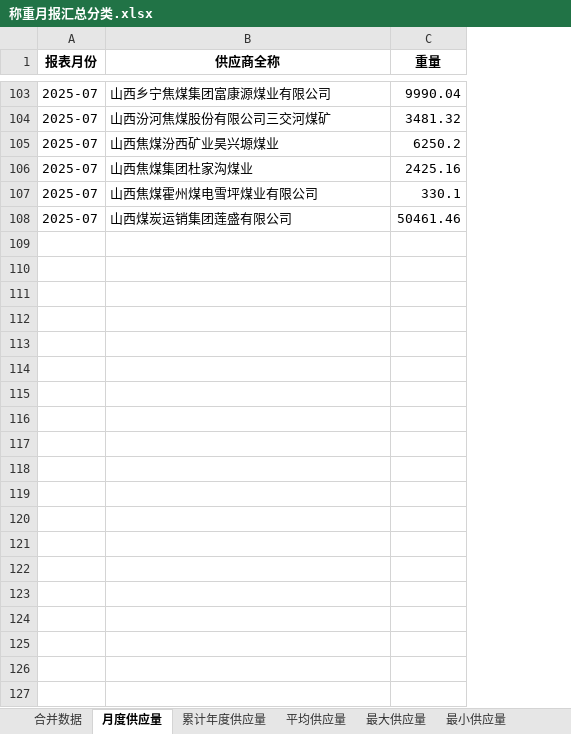
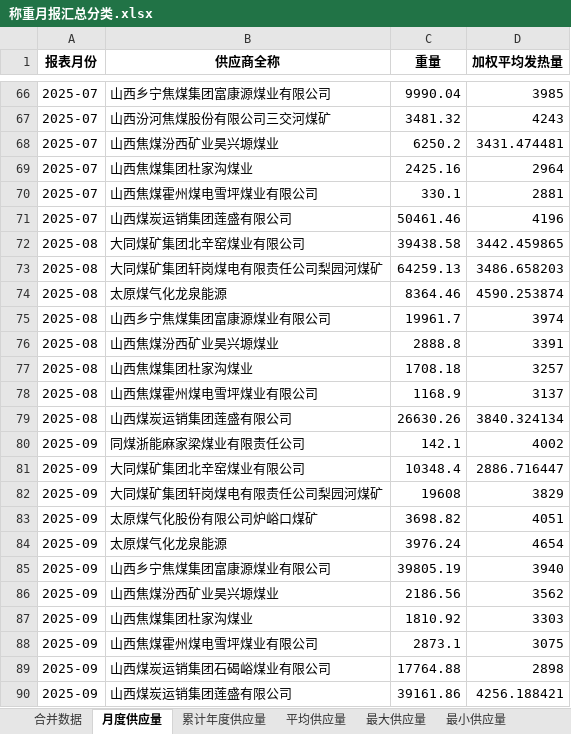
Before and after one commit to stonewoodone/rm, an Excel workbook: 称重月报汇总分类.xlsx, sheet 月度供应量, drawn as a sheet; only a part is shown, gaps mark what is left out; values as stored, in another font and other column widths than the file's, no borders; the diff covers the shown part only; the diff names each change by its address in the sheet, - before the commit and + after, or states it on an @@ line.

```diff
--- a/称重月报汇总分类.xlsx (sheet 月度供应量)
+++ b/称重月报汇总分类.xlsx (sheet 月度供应量)
+column D (加权平均发热量), rows 66-71: 3985 | 4243 | 3431.474481 | 2964 | 2881 | 4196
+row 72: 2025-08 | 大同煤矿集团北辛窑煤业有限公司 | 39438.58 | 3442.459865
+row 73: 2025-08 | 大同煤矿集团轩岗煤电有限责任公司梨园河煤矿 | 64259.13 | 3486.658203
+row 74: 2025-08 | 太原煤气化龙泉能源 | 8364.46 | 4590.253874
+row 75: 2025-08 | 山西乡宁焦煤集团富康源煤业有限公司 | 19961.7 | 3974
+row 76: 2025-08 | 山西焦煤汾西矿业昊兴塬煤业 | 2888.8 | 3391
+row 77: 2025-08 | 山西焦煤集团杜家沟煤业 | 1708.18 | 3257
+row 78: 2025-08 | 山西焦煤霍州煤电雪坪煤业有限公司 | 1168.9 | 3137
+row 79: 2025-08 | 山西煤炭运销集团莲盛有限公司 | 26630.26 | 3840.324134
+row 80: 2025-09 | 同煤浙能麻家梁煤业有限责任公司 | 142.1 | 4002
+row 81: 2025-09 | 大同煤矿集团北辛窑煤业有限公司 | 10348.4 | 2886.716447
+row 82: 2025-09 | 大同煤矿集团轩岗煤电有限责任公司梨园河煤矿 | 19608 | 3829
+row 83: 2025-09 | 太原煤气化股份有限公司炉峪口煤矿 | 3698.82 | 4051
+row 84: 2025-09 | 太原煤气化龙泉能源 | 3976.24 | 4654
+row 85: 2025-09 | 山西乡宁焦煤集团富康源煤业有限公司 | 39805.19 | 3940
+row 86: 2025-09 | 山西焦煤汾西矿业昊兴塬煤业 | 2186.56 | 3562
+row 87: 2025-09 | 山西焦煤集团杜家沟煤业 | 1810.92 | 3303
+row 88: 2025-09 | 山西焦煤霍州煤电雪坪煤业有限公司 | 2873.1 | 3075
+row 89: 2025-09 | 山西煤炭运销集团石碣峪煤业有限公司 | 17764.88 | 2898
+row 90: 2025-09 | 山西煤炭运销集团莲盛有限公司 | 39161.86 | 4256.188421
```
Also changed, not shown: 26 added rows, 42 removed rows and 5 edited cells elsewhere in this sheet, sheet 合并数据, sheet 最小供应量, sheet 最大供应量, sheet 平均供应量, sheet 累计年度供应量, 公司发热量加权平均.xlsx, 化验月报汇总.xlsx, 22 other files.
